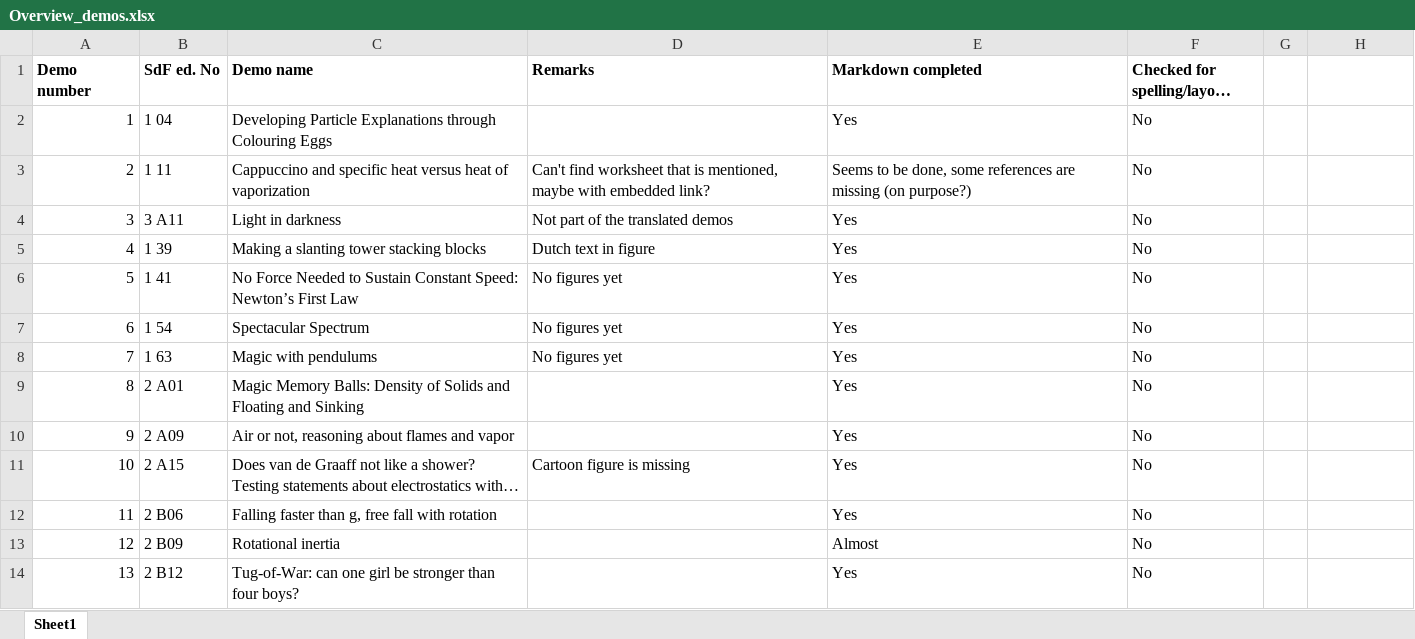
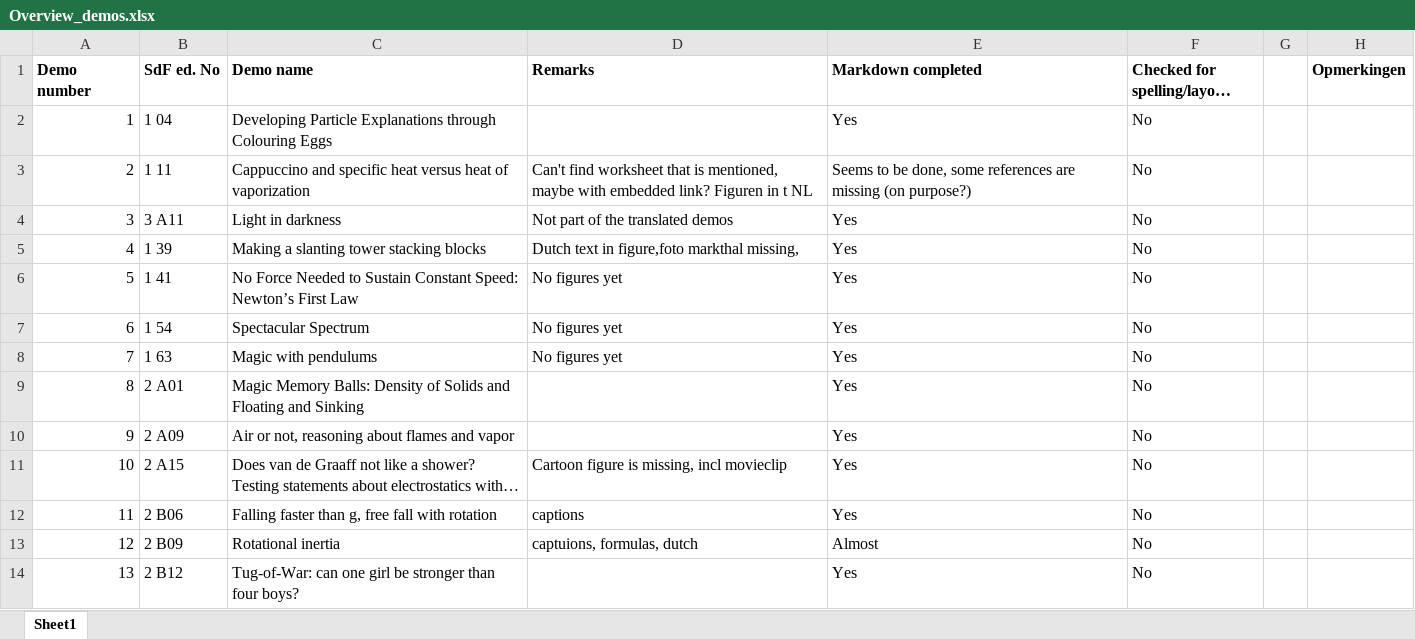
Before and after one commit to TeachBooks/Showing-Physics, an Excel workbook: demos/Overview_demos.xlsx, sheet Sheet1, drawn as a sheet; only a part is shown; long unchanged cells end in …; values as stored, in another font and other column widths than the file's, no borders; the diff names each change by its address in the sheet, - before the commit and + after, or states it on an @@ line.

```diff
--- a/demos/Overview_demos.xlsx (sheet Sheet1)
+++ b/demos/Overview_demos.xlsx (sheet Sheet1)
-H1: (empty)
+H1: Opmerkingen
-D3 (Remarks): …embedded link?
+D3 (Remarks): …embedded link? Figuren in t NL
-D5 (Remarks): Dutch text in figure
+D5 (Remarks): Dutch text in figure,foto markthal missing,
-D11 (Remarks): Cartoon figure is missing
+D11 (Remarks): Cartoon figure is missing, incl movieclip
-D12 (Remarks): (empty)
+D12 (Remarks): captions
-D13 (Remarks): (empty)
+D13 (Remarks): captuions, formulas, dutch
```
Also changed, not shown: 56 other files.
